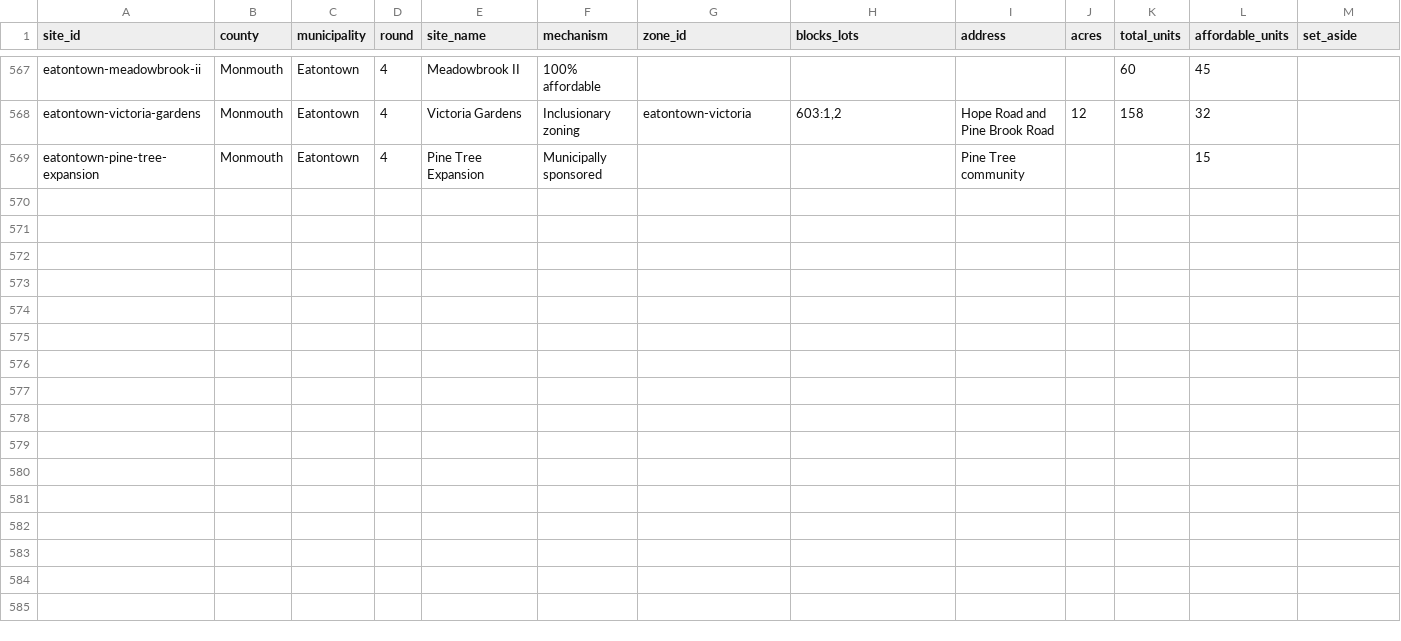
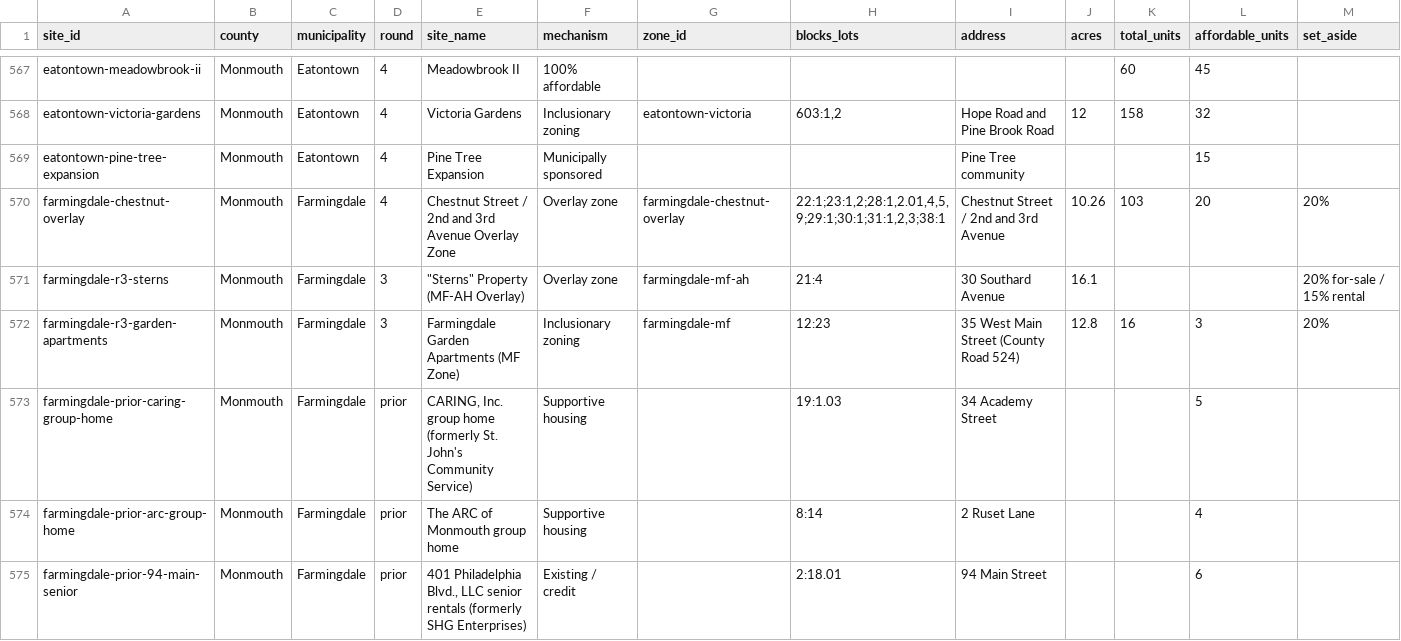
Before and after one commit to nickrogers280-coder/nj-round4-map, a CSV file: data/sites.csv, drawn as a sheet; only a part is shown, gaps mark what is left out; rows hold the shown columns only; the diff names each change by its address in the sheet, - before the commit and + after, or states it on an @@ line.

```diff
--- a/data/sites.csv
+++ b/data/sites.csv
+row 570: farmingdale-chestnut-overlay | Monmouth | Farmingdale | 4 | Chestnut Street / 2nd and 3rd Avenue Overlay Zone | Overlay zone | farmingdale-chestnut-overlay | 22:1;23:1,2;28:1,2.01,4,5,9;29:1;30:1;31:1,2,3;38:1 | Chestnut Street / 2nd and 3rd Avenue | 10.26 | 103 | 20 | 20%
+row 571: farmingdale-r3-sterns | Monmouth | Farmingdale | 3 | "Sterns" Property (MF-AH Overlay) | Overlay zone | farmingdale-mf-ah | 21:4 | 30 Southard Avenue | 16.1 |  |  | 20% for-sale / 15% rental
+row 572: farmingdale-r3-garden-apartments | Monmouth | Farmingdale | 3 | Farmingdale Garden Apartments (MF Zone) | Inclusionary zoning | farmingdale-mf | 12:23 | 35 West Main Street (County Road 524) | 12.8 | 16 | 3 | 20%
+row 573: farmingdale-prior-caring-group-home | Monmouth | Farmingdale | prior | CARING, Inc. group home (formerly St. John's Community Service) | Supportive housing |  | 19:1.03 | 34 Academy Street |  |  | 5
+row 574: farmingdale-prior-arc-group-home | Monmouth | Farmingdale | prior | The ARC of Monmouth group home | Supportive housing |  | 8:14 | 2 Ruset Lane |  |  | 4
+row 575: farmingdale-prior-94-main-senior | Monmouth | Farmingdale | prior | 401 Philadelphia Blvd., LLC senior rentals (formerly SHG Enterprises) | Existing / credit |  | 2:18.01 | 94 Main Street |  |  | 6
```
Also changed, not shown: data/extraction_log.csv, data/zones.csv.
